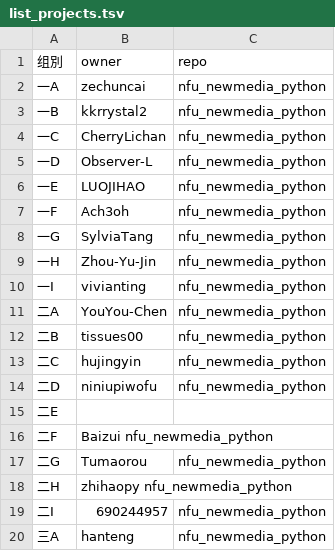
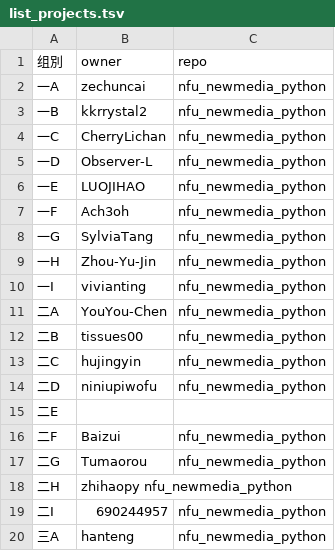
Before and after one commit to zhihaopy/nfu_newmedia_python, a TSV file: list_projects.tsv, drawn as a sheet.

Commit message:
Create list_projects.tsv (#30)
ok

```diff
--- a/list_projects.tsv
+++ b/list_projects.tsv
@@ -15,3 +15,3 @@
 二E		
-二F	Baizui  nfu_newmedia_python  	
+二F	Baizui	nfu_newmedia_python
 二G	Tumaorou	nfu_newmedia_python
```
